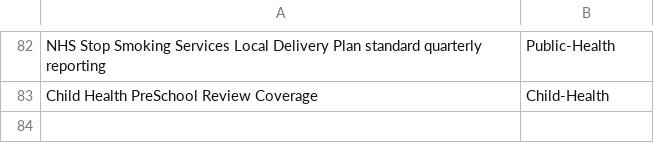
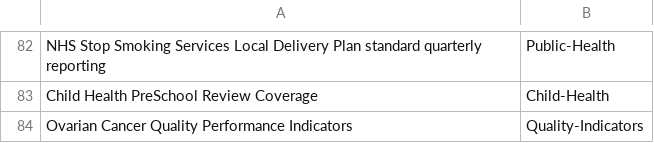
Before and after one commit to graemegowans/pxd, a CSV file: data/ISD_lookup_topics.csv, drawn as a sheet; only a part is shown, gaps mark what is left out; the diff names each change by its address in the sheet, - before the commit and + after, or states it on an @@ line.

Commit message:
add new topics

```diff
--- a/data/ISD_lookup_topics.csv
+++ b/data/ISD_lookup_topics.csv
+row 84: Ovarian Cancer Quality Performance Indicators | Quality-Indicators
```
